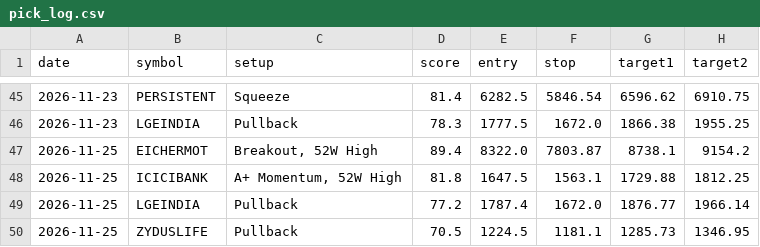
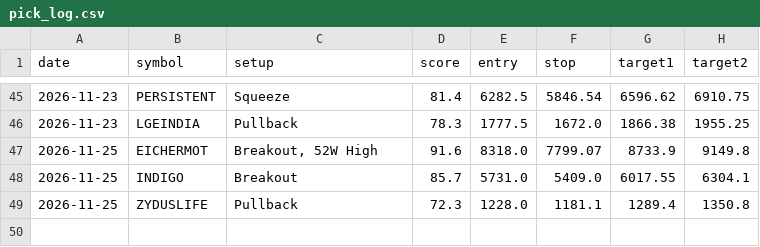
Before and after one commit to nettemvenu12-alt/nifty500-swing-scanner, a CSV file: data/pick_log.csv, drawn as a sheet; only a part is shown, gaps mark what is left out.

```diff
--- a/data/pick_log.csv
+++ b/data/pick_log.csv
@@ -46,5 +46,4 @@ date,symbol,setup,score,entry,stop,target1,target2
 2026-11-23,LGEINDIA,Pullback,78.3,1777.5,1672.0,1866.38,1955.25
-2026-11-25,EICHERMOT,"Breakout, 52W High",89.4,8322.0,7803.87,8738.1,9154.2
-2026-11-25,ICICIBANK,"A+ Momentum, 52W High",81.8,1647.5,1563.1,1729.88,1812.25
-2026-11-25,LGEINDIA,Pullback,77.2,1787.4,1672.0,1876.77,1966.14
-2026-11-25,ZYDUSLIFE,Pullback,70.5,1224.5,1181.1,1285.73,1346.95
+2026-11-25,EICHERMOT,"Breakout, 52W High",91.6,8318.0,7799.07,8733.9,9149.8
+2026-11-25,INDIGO,Breakout,85.7,5731.0,5409.0,6017.55,6304.1
+2026-11-25,ZYDUSLIFE,Pullback,72.3,1228.0,1181.1,1289.4,1350.8
```
Also changed, not shown: 6 other files.
